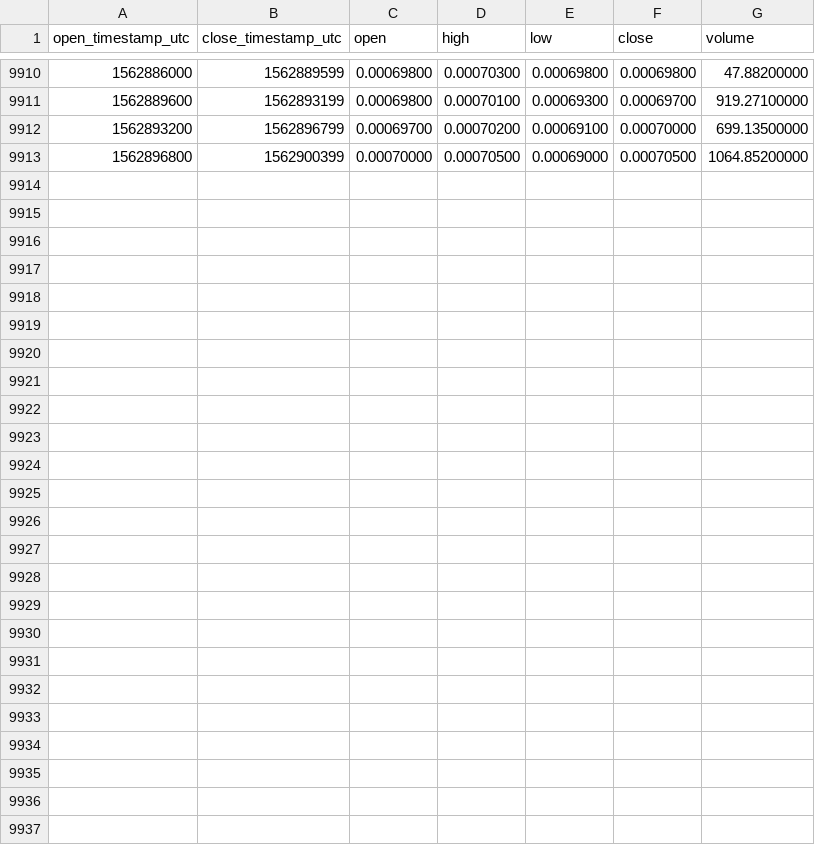
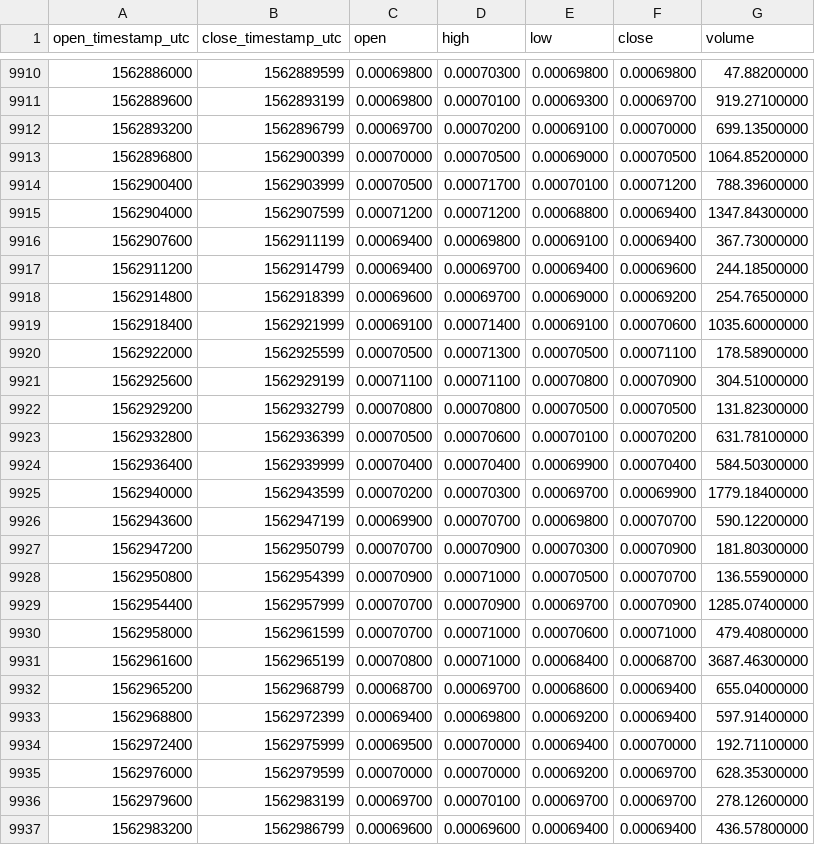
Before and after one commit to cryptobigbro/binance-ZENBTC, a CSV file: binance-ZENBTC-1h.csv, drawn as a sheet; only a part is shown, gaps mark what is left out.

Commit message:
Update OHLCV data.

```diff
--- a/binance-ZENBTC-1h.csv
+++ b/binance-ZENBTC-1h.csv
@@ -9913 +9913,25 @@ open_timestamp_utc,close_timestamp_utc,open,high,low,close,volume
 1562896800,1562900399,0.00070000,0.00070500,0.00069000,0.00070500,1064.85200000
+1562900400,1562903999,0.00070500,0.00071700,0.00070100,0.00071200,788.39600000
+1562904000,1562907599,0.00071200,0.00071200,0.00068800,0.00069400,1347.84300000
+1562907600,1562911199,0.00069400,0.00069800,0.00069100,0.00069400,367.73000000
+1562911200,1562914799,0.00069400,0.00069700,0.00069400,0.00069600,244.18500000
+1562914800,1562918399,0.00069600,0.00069700,0.00069000,0.00069200,254.76500000
+1562918400,1562921999,0.00069100,0.00071400,0.00069100,0.00070600,1035.60000000
+1562922000,1562925599,0.00070500,0.00071300,0.00070500,0.00071100,178.58900000
+1562925600,1562929199,0.00071100,0.00071100,0.00070800,0.00070900,304.51000000
+1562929200,1562932799,0.00070800,0.00070800,0.00070500,0.00070500,131.82300000
+1562932800,1562936399,0.00070500,0.00070600,0.00070100,0.00070200,631.78100000
+1562936400,1562939999,0.00070400,0.00070400,0.00069900,0.00070400,584.50300000
+1562940000,1562943599,0.00070200,0.00070300,0.00069700,0.00069900,1779.18400000
+1562943600,1562947199,0.00069900,0.00070700,0.00069800,0.00070700,590.12200000
+1562947200,1562950799,0.00070700,0.00070900,0.00070300,0.00070900,181.80300000
+1562950800,1562954399,0.00070900,0.00071000,0.00070500,0.00070700,136.55900000
+1562954400,1562957999,0.00070700,0.00070900,0.00069700,0.00070900,1285.07400000
+1562958000,1562961599,0.00070700,0.00071000,0.00070600,0.00071000,479.40800000
+1562961600,1562965199,0.00070800,0.00071000,0.00068400,0.00068700,3687.46300000
+1562965200,1562968799,0.00068700,0.00069700,0.00068600,0.00069400,655.04000000
+1562968800,1562972399,0.00069400,0.00069800,0.00069200,0.00069400,597.91400000
+1562972400,1562975999,0.00069500,0.00070000,0.00069400,0.00070000,192.71100000
+1562976000,1562979599,0.00070000,0.00070000,0.00069200,0.00069700,628.35300000
+1562979600,1562983199,0.00069700,0.00070100,0.00069700,0.00069700,278.12600000
+1562983200,1562986799,0.00069600,0.00069600,0.00069400,0.00069400,436.57800000
```
Also changed, not shown: binance-ZENBTC-1d.csv.
